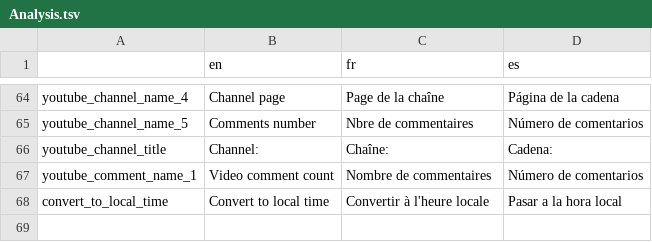
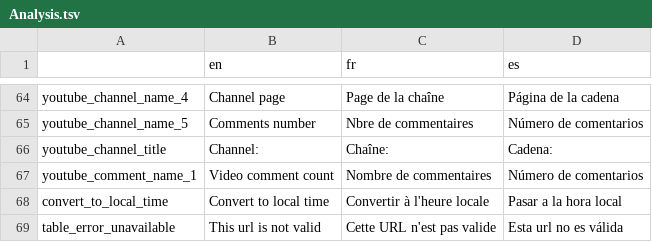
Before and after one commit to AFP-Medialab/verification-plugin, a TSV file: src/LocalDictionary/components/NavItems/tools/Analysis.tsv, drawn as a sheet; only a part is shown, gaps mark what is left out.

Commit message:
added input trim for analysis

```diff
--- a/src/LocalDictionary/components/NavItems/tools/Analysis.tsv
+++ b/src/LocalDictionary/components/NavItems/tools/Analysis.tsv
@@ -68 +68,2 @@ youtube_comment_name_1	Video comment count	Nombre de commentaires	Número de com
 convert_to_local_time	 Convert to local time	 Convertir à l'heure locale	 Pasar a la hora local
+table_error_unavailable	This url is not valid	Cette URL n'est pas valide	Esta url no es válida
```
Also changed, not shown: 2 other files.
